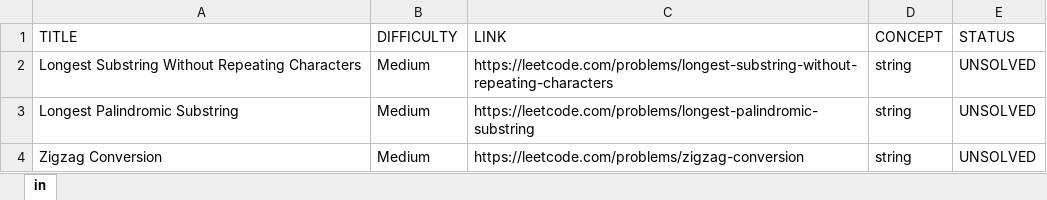
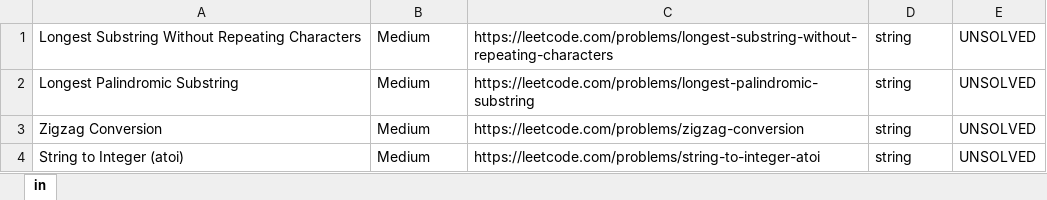
Before and after one commit to sriram1998/LCMAILER, an Excel workbook: resources/problems.xlsx, sheet in, drawn as a sheet; only a part is shown; the shorter side is filled out with more unchanged rows; values as stored, in another font and other column widths than the file's, no borders; the diff names each change by its address in the sheet, - before the commit and + after, or states it on an @@ line.

```diff
--- a/resources/problems.xlsx (sheet in)
+++ b/resources/problems.xlsx (sheet in)
-row 1: TITLE | DIFFICULTY | LINK | CONCEPT | STATUS
```
Also changed, not shown: 16 other files.
